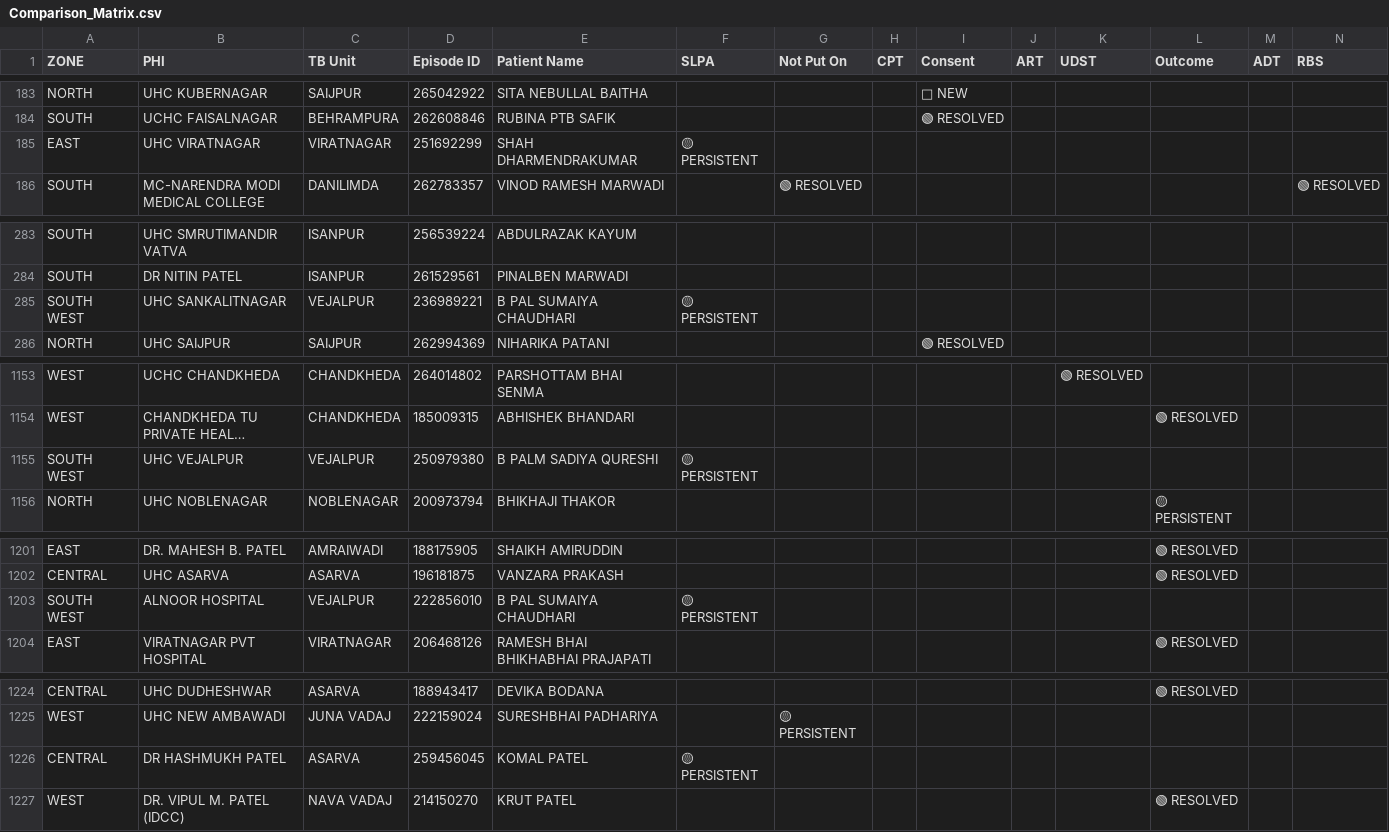
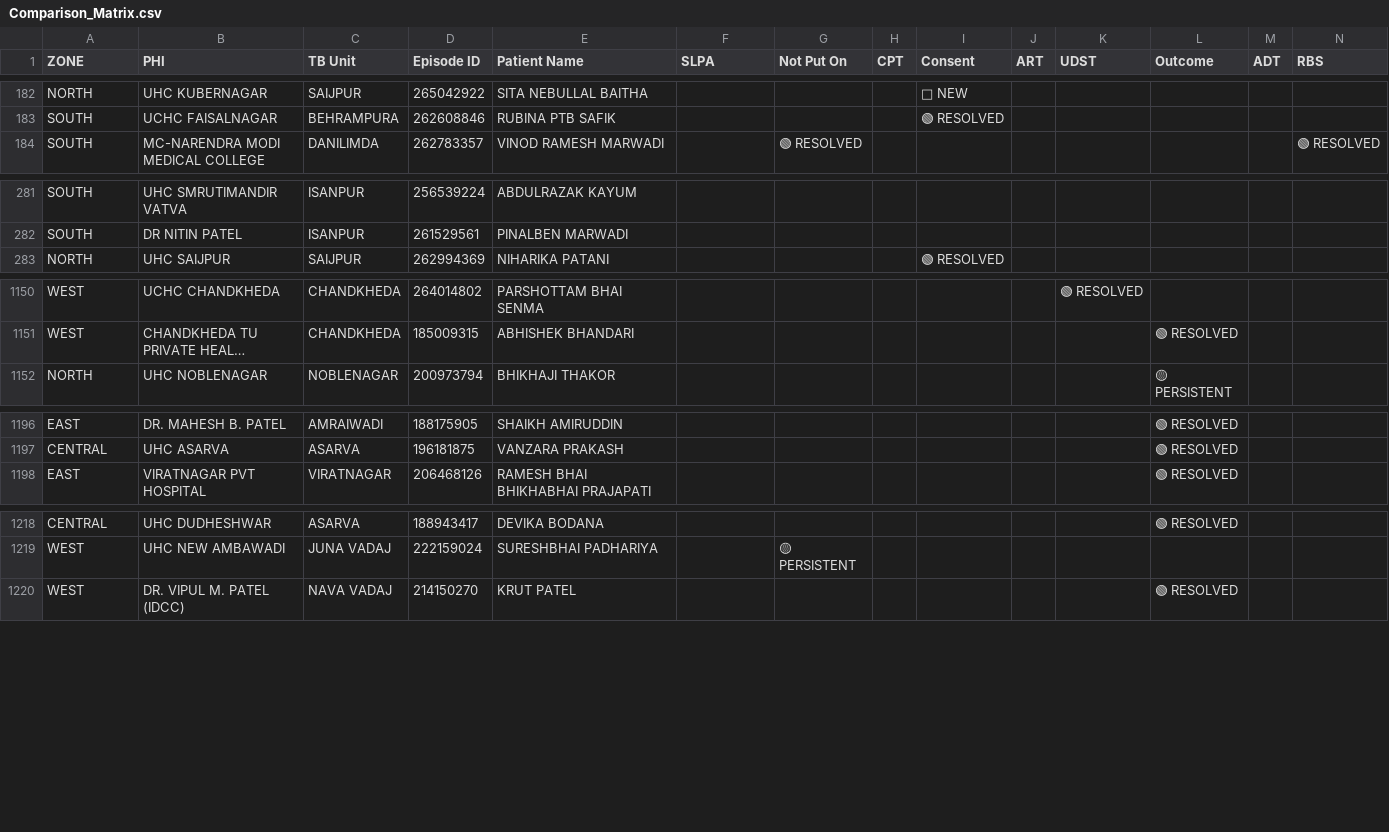
Before and after one commit to NTEP-AMC/blank-app, a CSV file: Comparison_Matrix.csv, drawn as a sheet; only a part is shown, gaps mark what is left out; long unchanged cells end in …; removed rows and columns are numbered as before the commit, all else as after; rows hold the shown columns only; the diff covers the shown part only; the diff names each change by its address in the sheet, - before the commit and + after, or states it on an @@ line.

```diff
--- a/Comparison_Matrix.csv
+++ b/Comparison_Matrix.csv
-row 185: EAST | UHC VIRATNAGAR | VIRATNAGAR | 251692299 | SHAH DHARMENDRAKUMAR | 🟡 PERSISTENT
-row 285: SOUTH WEST | UHC SANKALITNAGAR | VEJALPUR | 236989221 | B PAL SUMAIYA CHAUDHARI | 🟡 PERSISTENT
-row 1155: SOUTH WEST | UHC VEJALPUR | VEJALPUR | 250979380 | B PALM SADIYA QURESHI | 🟡 PERSISTENT
-row 1203: SOUTH WEST | ALNOOR HOSPITAL | VEJALPUR | 222856010 | B PAL SUMAIYA CHAUDHARI | 🟡 PERSISTENT
-row 1226: CENTRAL | DR HASHMUKH PATEL | ASARVA | 259456045 | KOMAL PATEL | 🟡 PERSISTENT
```
Also changed, not shown: 2 added rows, 7 removed rows, 1 moved row and 12 edited cells elsewhere in this file, Master_Line_List.csv.
